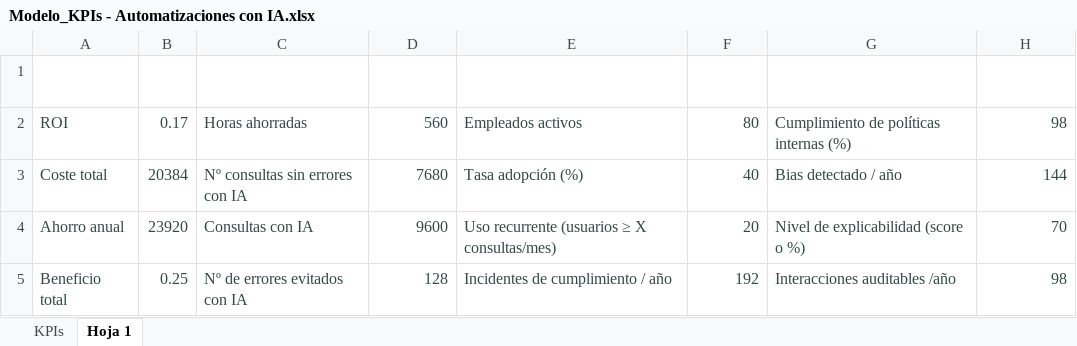
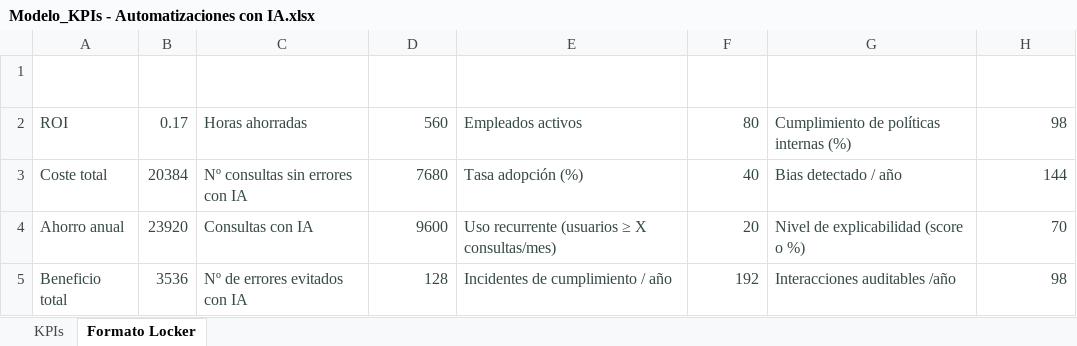
Before and after one commit to Mar-Sanchez-Godoy/Modelo-KPIs, an Excel workbook: Data/Modelo_KPIs - Automatizaciones con IA.xlsx, sheet Formato Locker, drawn as a sheet; values as stored, in another font and other column widths than the file's, no borders; charts and pictures and table styles not drawn; the diff names each change by its address in the sheet, - before the commit and + after, or states it on an @@ line.

```diff
--- a/Data/Modelo_KPIs - Automatizaciones con IA.xlsx (sheet Formato Locker)
+++ b/Data/Modelo_KPIs - Automatizaciones con IA.xlsx (sheet Formato Locker)
-sheet tab: Hoja 1
+sheet tab: Formato Locker
-B5 (Datos): 0.25
+B5 (Datos): 3536
```
Also changed, not shown: sheet KPIs.
